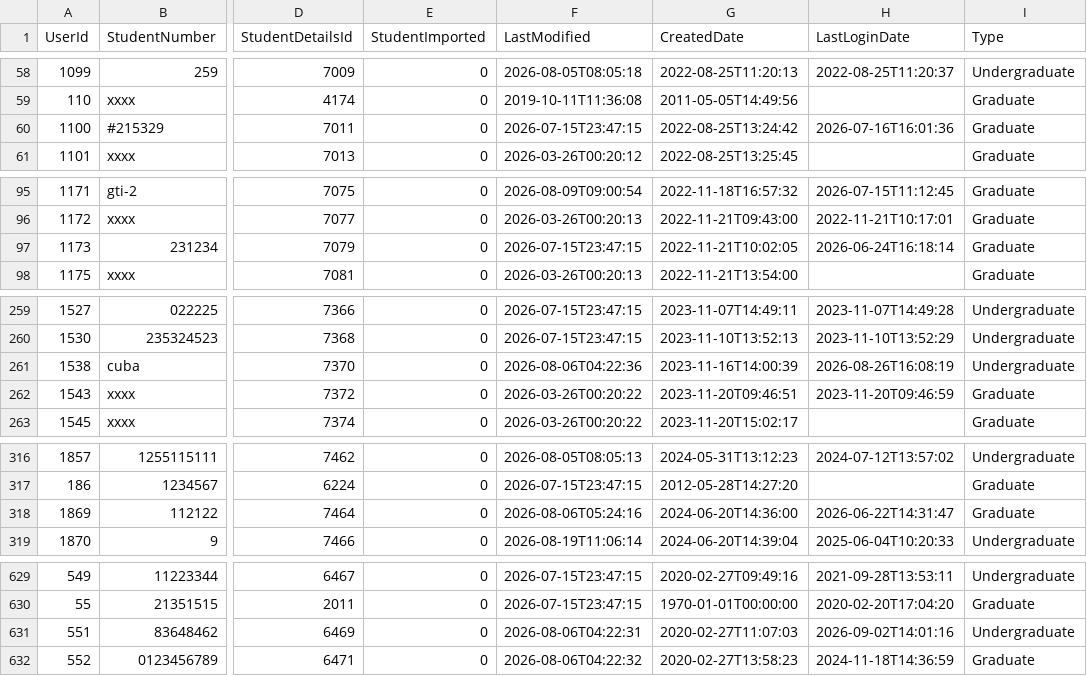
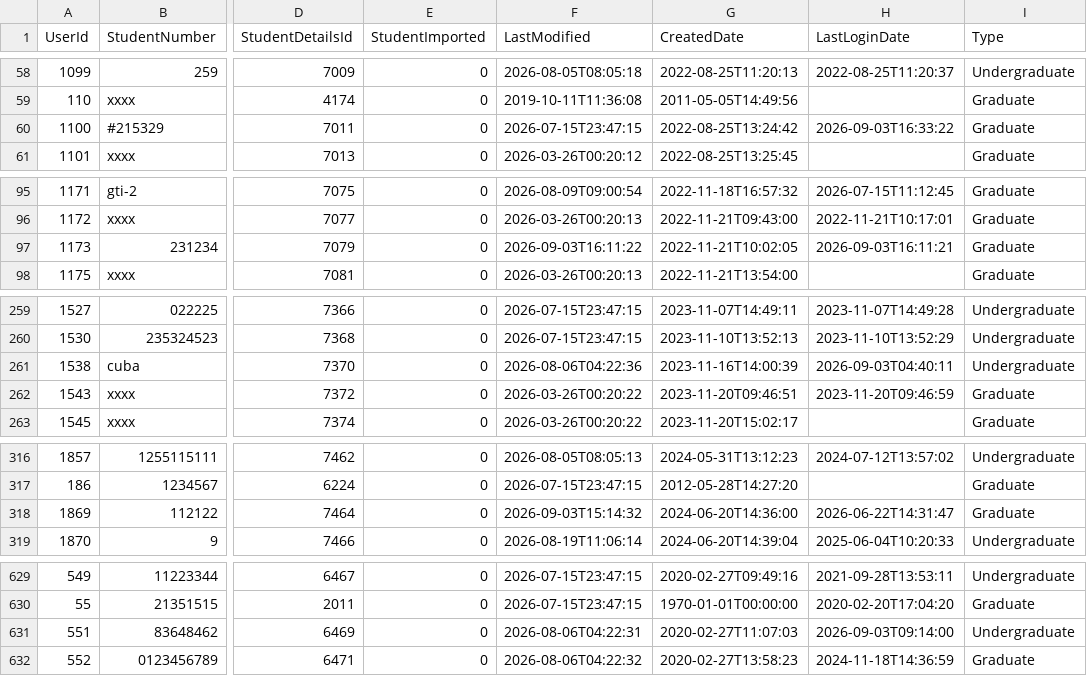
Before and after one commit to falaknaazkhan14/Trial, a CSV file: data/students.csv, drawn as a sheet; only a part is shown, gaps mark what is left out; the diff covers the shown part only; the diff names each change by its address in the sheet, - before the commit and + after, or states it on an @@ line.

Commit message:
Update data - 2026-09-03T19:46:30.591142

```diff
--- a/data/students.csv
+++ b/data/students.csv
-H60 (LastLoginDate): 2026-07-16T16:01:36
+H60 (LastLoginDate): 2026-09-03T16:33:22
-F97 (LastModified): 2026-07-15T23:47:15
+F97 (LastModified): 2026-09-03T16:11:22
-H97 (LastLoginDate): 2026-06-24T16:18:14
+H97 (LastLoginDate): 2026-09-03T16:11:21
-H261 (LastLoginDate): 2026-08-26T16:08:19
+H261 (LastLoginDate): 2026-09-03T04:40:11
-F318 (LastModified): 2026-08-06T05:24:16
+F318 (LastModified): 2026-09-03T15:14:32
-H631 (LastLoginDate): 2026-09-02T14:01:16
+H631 (LastLoginDate): 2026-09-03T09:14:00
```
Also changed, not shown: 2 edited cells elsewhere in this file, 2 other files.
